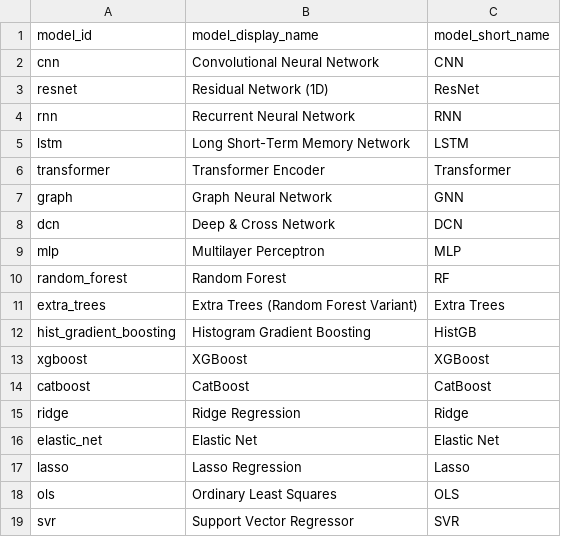
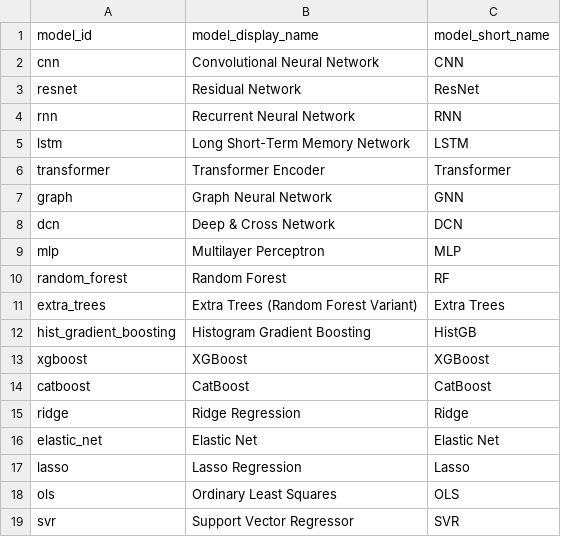
Before and after one commit to thussenthan/SPEAR, a TSV file: analysis/model_name_lookup.tsv, drawn as a sheet.

Commit message:
feat(docs): Update README and runbook for improved clarity on outputs and usage; adjust paths for local execution feat(models): Enhance SVR implementation for fast classical mode with SGDRegressor feat(training): Adjust pseudobulk group size for SVR in fast classical mode feat(wandb): Add functions to log prediction and metric distribution charts from CSV refactor: Remove unused fallback models CSV and clean up evaluation logging

```diff
--- a/analysis/model_name_lookup.tsv
+++ b/analysis/model_name_lookup.tsv
@@ -2,3 +2,3 @@ model_id	model_display_name	model_short_name
 cnn	Convolutional Neural Network	CNN
-resnet	Residual Network (1D)	ResNet
+resnet	Residual Network	ResNet
 rnn	Recurrent Neural Network	RNN
```
Also changed, not shown: 8 other files.
